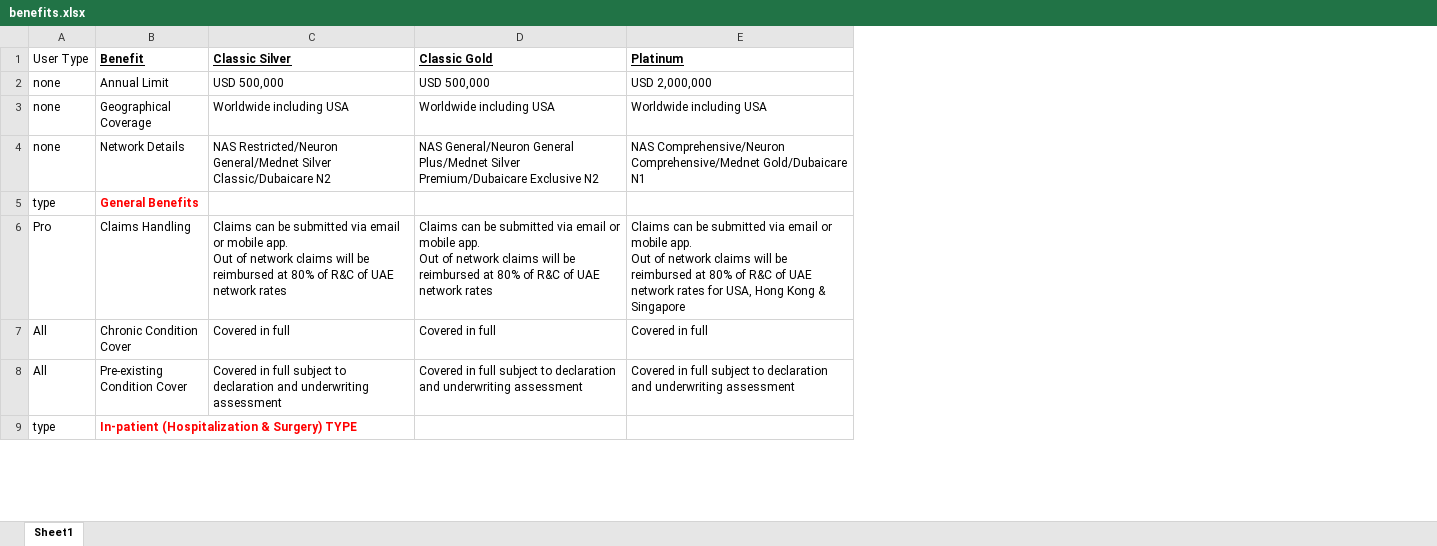
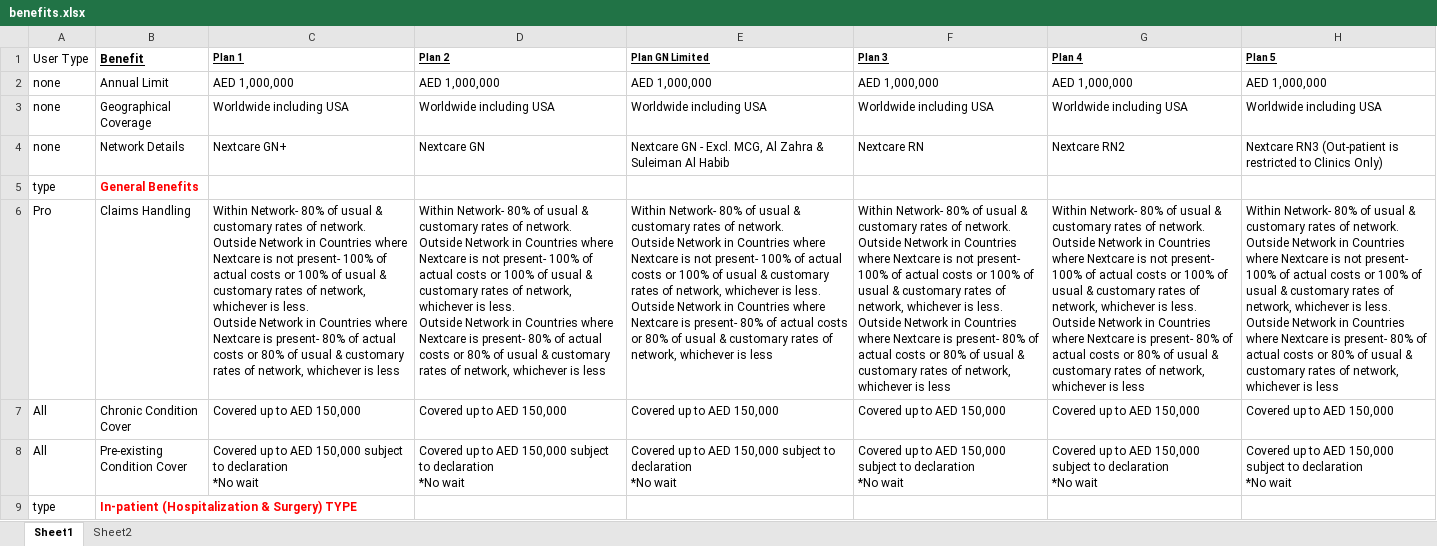
Before and after one commit to narinder123/saleslab_excel_parcel, an Excel workbook: Inputs/Medgulf_Nextcare/benefits.xlsx, sheet Sheet1, drawn as a sheet; only a part is shown; values as stored, in another font and other column widths than the file's, no borders; ↵ is a line break in a cell; the diff covers the shown part only; the diff names each change by its address in the sheet, - before the commit and + after, or states it on an @@ line.

```diff
--- a/Inputs/Medgulf_Nextcare/benefits.xlsx (sheet Sheet1)
+++ b/Inputs/Medgulf_Nextcare/benefits.xlsx (sheet Sheet1)
+sheet tab: Sheet2
+column F (Plan 3), rows 2-8: AED 1,000,000 | Worldwide including USA | Nextcare RN |  | Within Network- 80% of usual & customary rates of network. ↵ Outside Network in Countries where Nextcare is not present- 100% of actual costs or 100% of usual & customary rates of network, whichever is less. ↵ Outside Network in Countries where Nextcare is present- 80% of actual costs or 80% of usual & customary rates of network, whichever is less | Covered up to AED 150,000 | Covered up to AED 150,000 subject to declaration ↵ *No wait
+column G (Plan 4), rows 2-8: AED 1,000,000 | Worldwide including USA | Nextcare RN2 |  | Within Network- 80% of usual & customary rates of network. ↵ Outside Network in Countries where Nextcare is not present- 100% of actual costs or 100% of usual & customary rates of network, whichever is less. ↵ Outside Network in Countries where Nextcare is present- 80% of actual costs or 80% of usual & customary rates of network, whichever is less | Covered up to AED 150,000 | Covered up to AED 150,000 subject to declaration ↵ *No wait
+column H (Plan 5), rows 2-8: AED 1,000,000 | Worldwide including USA | Nextcare RN3 (Out-patient is restricted to Clinics Only) |  | Within Network- 80% of usual & customary rates of network. ↵ Outside Network in Countries where Nextcare is not present- 100% of actual costs or 100% of usual & customary rates of network, whichever is less. ↵ Outside Network in Countries where Nextcare is present- 80% of actual costs or 80% of usual & customary rates of network, whichever is less | Covered up to AED 150,000 | Covered up to AED 150,000 subject to declaration ↵ *No wait
-C1: Classic Silver
+C1: Plan 1
@@ C1:E1 text size: smaller @@
-D1: Classic Gold
+D1: Plan 2
-E1: Platinum
+E1: Plan GN Limited
-C2 (Plan 1): USD 500,000
+C2 (Plan 1): AED 1,000,000
-D2 (Plan 2): USD 500,000
+D2 (Plan 2): AED 1,000,000
-E2 (Plan GN Limited): USD 2,000,000
+E2 (Plan GN Limited): AED 1,000,000
-C4 (Plan 1): NAS Restricted/Neuron General/Mednet Silver Classic/Dubaicare N2
+C4 (Plan 1): Nextcare GN+
-D4 (Plan 2): NAS General/Neuron General Plus/Mednet Silver Premium/Dubaicare Exclusive N2
+D4 (Plan 2): Nextcare GN
-E4 (Plan GN Limited): NAS Comprehensive/Neuron Comprehensive/Mednet Gold/Dubaicare N1
+E4 (Plan GN Limited): Nextcare GN - Excl. MCG, Al Zahra & Suleiman Al Habib
-C6 (Plan 1): Claims can be submitted via email or mobile app. ↵ Out of network claims will be reimbursed at 80% of R&C of UAE network rates
+C6 (Plan 1): Within Network- 80% of usual & customary rates of network. ↵ Outside Network in Countries where Nextcare is not present- 100% of actual costs or 100% of usual & customary rates of network, whichever is less. ↵ Outside Network in Countries where Nextcare is present- 80% of actual costs or 80% of usual & customary rates of network, whichever is less
-D6 (Plan 2): Claims can be submitted via email or mobile app. ↵ Out of network claims will be reimbursed at 80% of R&C of UAE network rates
+D6 (Plan 2): Within Network- 80% of usual & customary rates of network. ↵ Outside Network in Countries where Nextcare is not present- 100% of actual costs or 100% of usual & customary rates of network, whichever is less. ↵ Outside Network in Countries where Nextcare is present- 80% of actual costs or 80% of usual & customary rates of network, whichever is less
-E6 (Plan GN Limited): Claims can be submitted via email or mobile app. ↵ Out of network claims will be reimbursed at 80% of R&C of UAE network rates for USA, Hong Kong & Singapore
+E6 (Plan GN Limited): Within Network- 80% of usual & customary rates of network. ↵ Outside Network in Countries where Nextcare is not present- 100% of actual costs or 100% of usual & customary rates of network, whichever is less. ↵ Outside Network in Countries where Nextcare is present- 80% of actual costs or 80% of usual & customary rates of network, whichever is less
-C7 (Plan 1): Covered in full
+C7 (Plan 1): Covered up to AED 150,000
-D7 (Plan 2): Covered in full
+D7 (Plan 2): Covered up to AED 150,000
-E7 (Plan GN Limited): Covered in full
+E7 (Plan GN Limited): Covered up to AED 150,000
-C8 (Plan 1): Covered in full subject to declaration and underwriting assessment
+C8 (Plan 1): Covered up to AED 150,000 subject to declaration ↵ *No wait
-D8 (Plan 2): Covered in full subject to declaration and underwriting assessment
+D8 (Plan 2): Covered up to AED 150,000 subject to declaration ↵ *No wait
-E8 (Plan GN Limited): Covered in full subject to declaration and underwriting assessment
+E8 (Plan GN Limited): Covered up to AED 150,000 subject to declaration ↵ *No wait
```
Also changed, not shown: 1 added row, 1 removed row, 75 edited cells and cell formats elsewhere in this sheet, Inputs/MSH_Health_Expat/rateSheet.xlsx, Inputs/MSH_Health_Expat/rateSheet1.xlsx, 27 other files.
